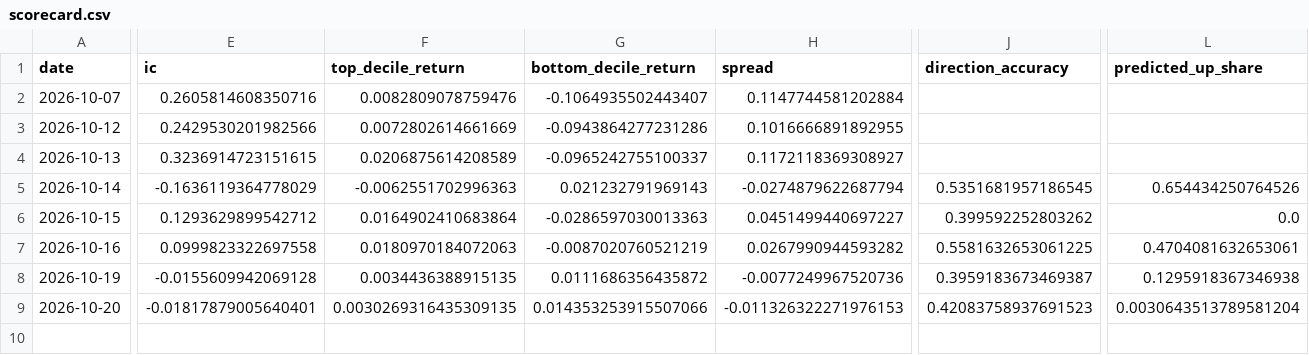
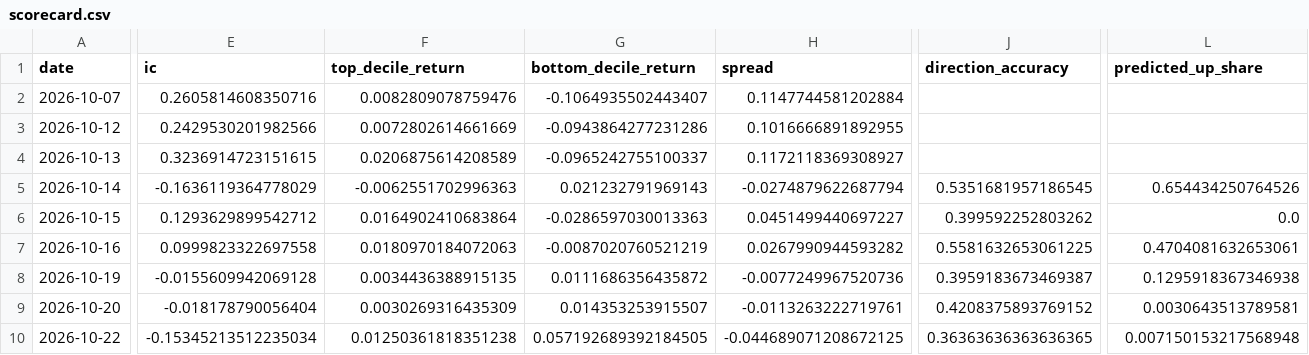
Before and after one commit to PeregliBence/Anomaly_detector, a CSV file: live/scorecard.csv, drawn as a sheet; only a part is shown, gaps mark what is left out; rows hold the shown columns only; the diff covers the shown part only; the diff names each change by its address in the sheet, - before the commit and + after, or states it on an @@ line.

```diff
--- a/live/scorecard.csv
+++ b/live/scorecard.csv
-E9 (ic): -0.01817879005640401
+E9 (ic): -0.018178790056404
-F9 (top_decile_return): 0.0030269316435309135
+F9 (top_decile_return): 0.0030269316435309
-G9 (bottom_decile_return): 0.014353253915507066
+G9 (bottom_decile_return): 0.014353253915507
-H9 (spread): -0.011326322271976153
+H9 (spread): -0.0113263222719761
-J9 (direction_accuracy): 0.42083758937691523
+J9 (direction_accuracy): 0.4208375893769152
-L9 (predicted_up_share): 0.0030643513789581204
+L9 (predicted_up_share): 0.0030643513789581
+row 10: 2026-10-22 | -0.15345213512235034 | 0.01250361818351238 | 0.057192689392184505 | -0.044689071208672125 | 0.36363636363636365 | 0.007150153217568948
```
Also changed, not shown: 1 edited cell elsewhere in this file, 1 other file.
